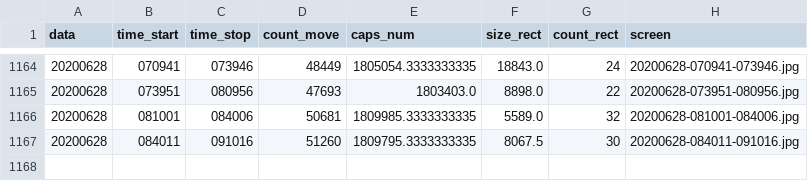
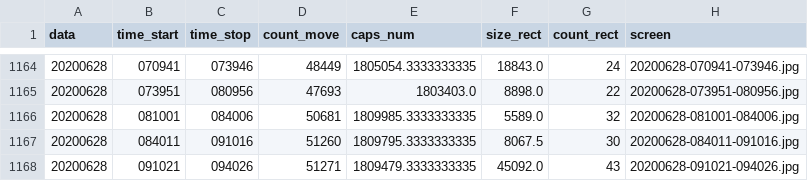
Before and after one commit to va1entei/puszcza_cam3, a CSV file: insec/names.csv, drawn as a sheet; only a part is shown, gaps mark what is left out.

```diff
--- a/insec/names.csv
+++ b/insec/names.csv
@@ -1167 +1167,2 @@ data,time_start,time_stop,count_move,caps_num,size_rect,count_rect,screen
 20200628,084011,091016,51260,1809795.3333333335,8067.5,30,20200628-084011-091016.jpg
+20200628,091021,094026,51271,1809479.3333333335,45092.0,43,20200628-091021-094026.jpg
```
Also changed, not shown: 2 other files.
